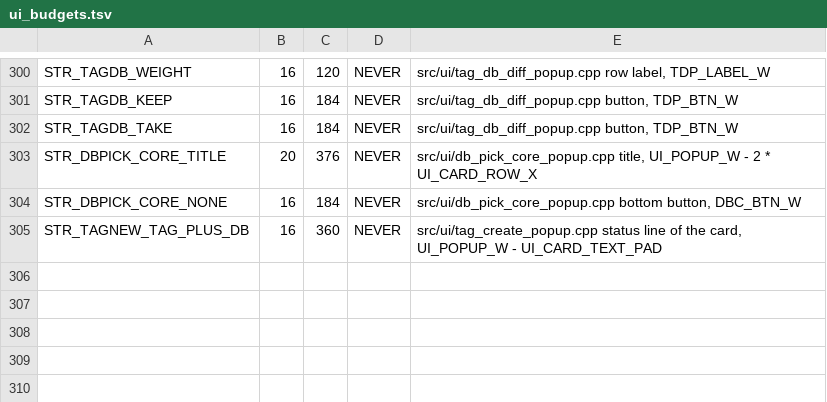
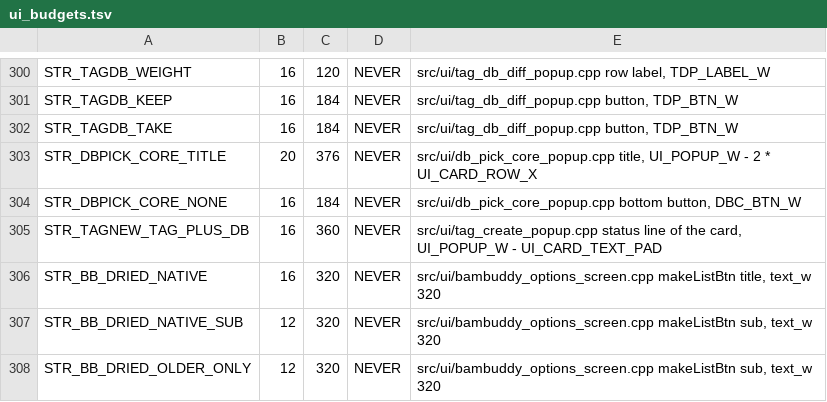
Before and after one commit to Niko11111/SpoolmanScale, a TSV file: tools/ui_budgets.tsv, drawn as a sheet; only a part is shown, gaps mark what is left out.

Commit message:
feat(ui): the drying date setting shows BamBuddy's own field when the server has one, and the cancel buttons of the empty spool question and the AMS bay pick are red (v0.8.3-beta.31)
- with last_dried_at on the server, the setting's row and its web subtitle
  read "BamBuddy field", the screen shows it on top as the choice in force,
  and the three routes for an older BamBuddy are inert with the reason
- the help text no longer says BamBuddy has no field for the date
- cancel in the empty spool question and the counting-down cancel of the
  AMS bay pick take the red of every other cancel button

```diff
--- a/tools/ui_budgets.tsv
+++ b/tools/ui_budgets.tsv
@@ -305 +305,4 @@ STR_DBPICK_CORE_NONE	16	184	NEVER	src/ui/db_pick_core_popup.cpp bottom button, D
 STR_TAGNEW_TAG_PLUS_DB	16	360	NEVER	src/ui/tag_create_popup.cpp status line of the card, UI_POPUP_W - UI_CARD_TEXT_PAD
+STR_BB_DRIED_NATIVE	16	320	NEVER	src/ui/bambuddy_options_screen.cpp makeListBtn title, text_w 320
+STR_BB_DRIED_NATIVE_SUB	12	320	NEVER	src/ui/bambuddy_options_screen.cpp makeListBtn sub, text_w 320
+STR_BB_DRIED_OLDER_ONLY	12	320	NEVER	src/ui/bambuddy_options_screen.cpp makeListBtn sub, text_w 320
```
Also changed, not shown: 9 other files.
